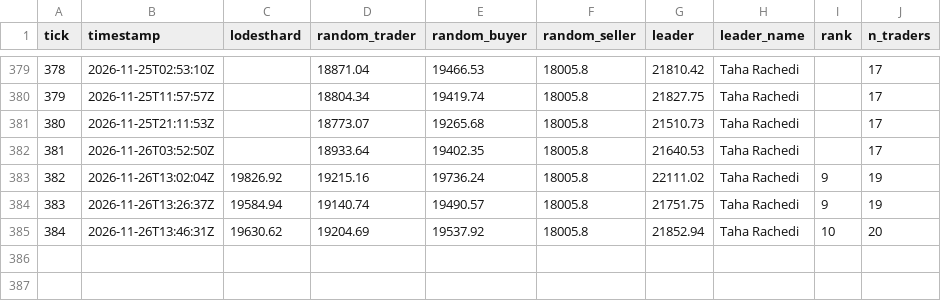
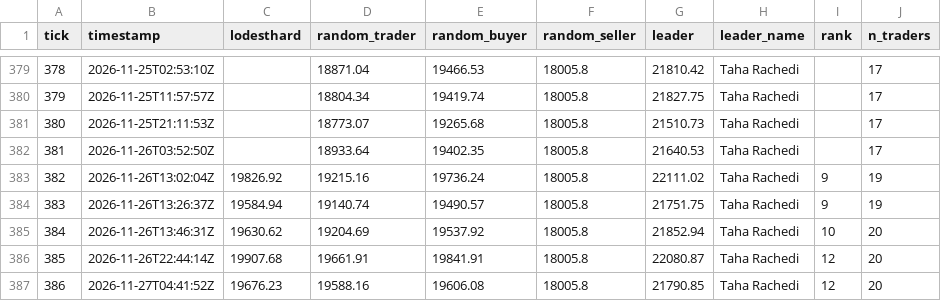
Before and after one commit to Lodesthard/ensim-trader-lodesthard, a CSV file: docs/data/reference_history.csv, drawn as a sheet; only a part is shown, gaps mark what is left out; the diff names each change by its address in the sheet, - before the commit and + after, or states it on an @@ line.

```diff
--- a/docs/data/reference_history.csv
+++ b/docs/data/reference_history.csv
+row 386: 385 | 2026-11-26T22:44:14Z | 19907.68 | 19661.91 | 19841.91 | 18005.8 | 22080.87 | Taha Rachedi | 12 | 20
+row 387: 386 | 2026-11-27T04:41:52Z | 19676.23 | 19588.16 | 19606.08 | 18005.8 | 21790.85 | Taha Rachedi | 12 | 20
```
Also changed, not shown: docs/data/log.csv, 2 other files.
